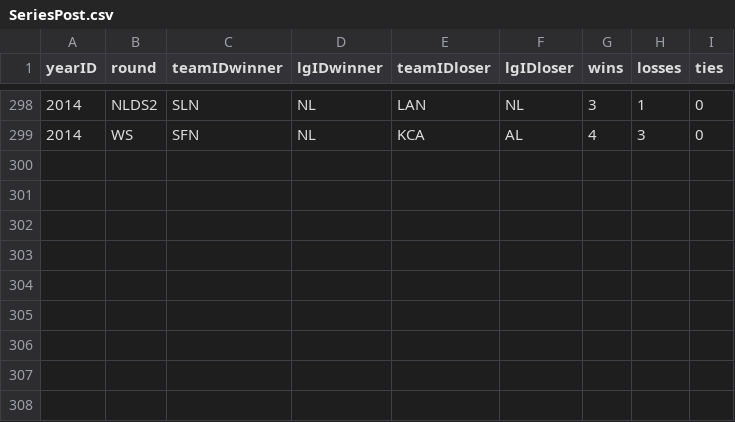
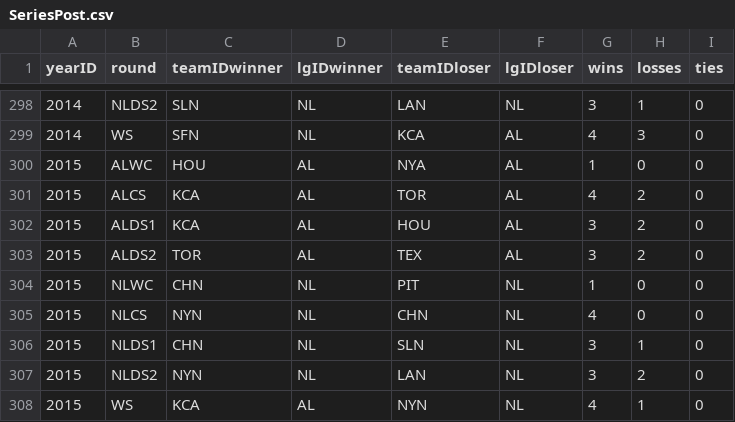
Before and after one commit to zbailey1/baseballdatabank, a CSV file: core/SeriesPost.csv, drawn as a sheet; only a part is shown, gaps mark what is left out; the diff names each change by its address in the sheet, - before the commit and + after, or states it on an @@ line.

Commit message:
Post-season series results for 2015.

```diff
--- a/core/SeriesPost.csv
+++ b/core/SeriesPost.csv
+row 300: 2015 | ALWC | HOU | AL | NYA | AL | 1 | 0 | 0
+row 301: 2015 | ALCS | KCA | AL | TOR | AL | 4 | 2 | 0
+row 302: 2015 | ALDS1 | KCA | AL | HOU | AL | 3 | 2 | 0
+row 303: 2015 | ALDS2 | TOR | AL | TEX | AL | 3 | 2 | 0
+row 304: 2015 | NLWC | CHN | NL | PIT | NL | 1 | 0 | 0
+row 305: 2015 | NLCS | NYN | NL | CHN | NL | 4 | 0 | 0
+row 306: 2015 | NLDS1 | CHN | NL | SLN | NL | 3 | 1 | 0
+row 307: 2015 | NLDS2 | NYN | NL | LAN | NL | 3 | 2 | 0
+row 308: 2015 | WS | KCA | AL | NYN | NL | 4 | 1 | 0
```
